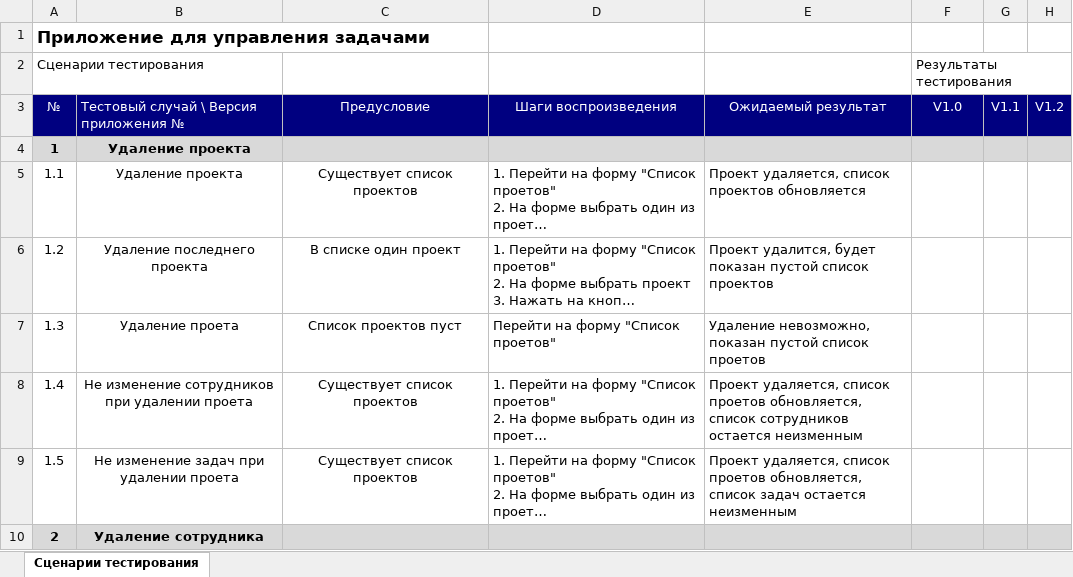
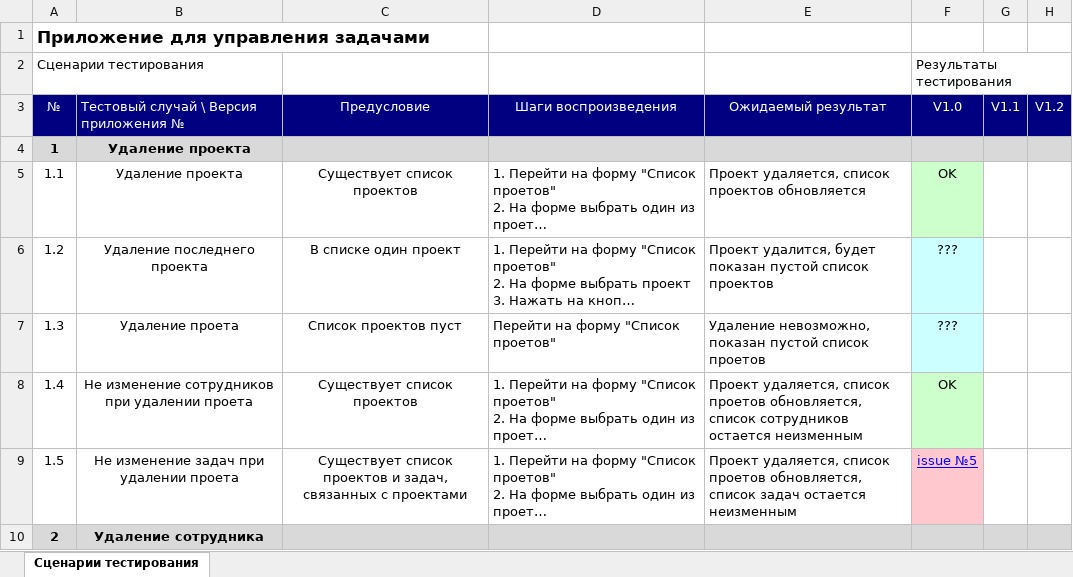
Before and after one commit to vkapsky/bsu-testing-course, an Excel workbook: тесткейсы.xlsx, sheet Сценарии тестирования, drawn as a sheet; only a part is shown; long unchanged cells end in …; values as stored, in another font and other column widths than the file's, no borders; the diff covers the shown part only; the diff names each change by its address in the sheet, - before the commit and + after, or states it on an @@ line.

```diff
--- a/тесткейсы.xlsx (sheet Сценарии тестирования)
+++ b/тесткейсы.xlsx (sheet Сценарии тестирования)
-F5: (empty)
+F5: OK
-F5 fill: none
+F5 fill: #CCFFCC
-F6:F7: (empty)
+F6:F7: ???
-F6:F7 fill: none
+F6:F7 fill: #CCFFFF
-F8: (empty)
+F8: OK
-F8 fill: none
+F8 fill: #CCFFCC
-C9: Существует список проектов
+C9: Существует список проектов и задач, связанных с проектами
-F9: (empty)
+F9: issue №5
-F9 fill: none
+F9 fill: #FFC7CE
```
Also changed, not shown: 1 added row, 3 edited cells and cell formats elsewhere in this sheet.
